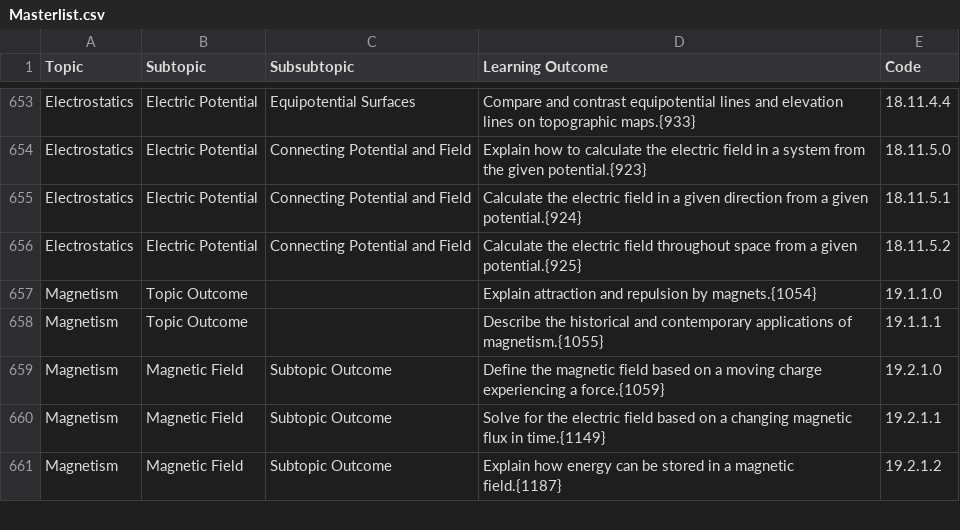
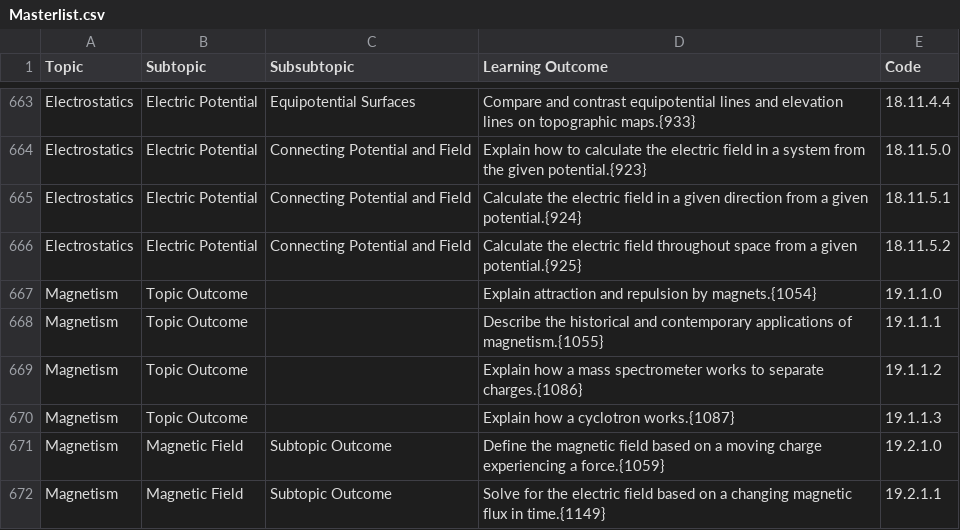
Before and after one commit to open-resources/learning_outcomes, a CSV file: Masterlist.csv, drawn as a sheet; only a part is shown, gaps mark what is left out; the shorter side is filled out with more unchanged rows; the diff covers the shown part only; the diff names each change by its address in the sheet, - before the commit and + after, or states it on an @@ line.

Commit message:
Run GH Action to process learning outcomes

```diff
--- a/Masterlist.csv
+++ b/Masterlist.csv
+row 669: Magnetism | Topic Outcome |  | Explain how a mass spectrometer works to separate charges.{1086} | 19.1.1.2
+row 670: Magnetism | Topic Outcome |  | Explain how a cyclotron works.{1087} | 19.1.1.3
```
Also changed, not shown: 18 added rows and 1 edited cell elsewhere in this file.
